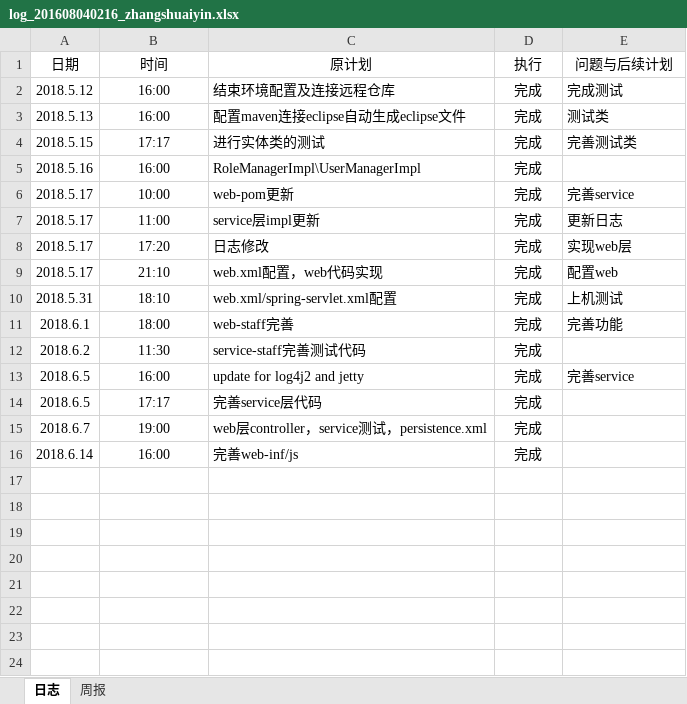
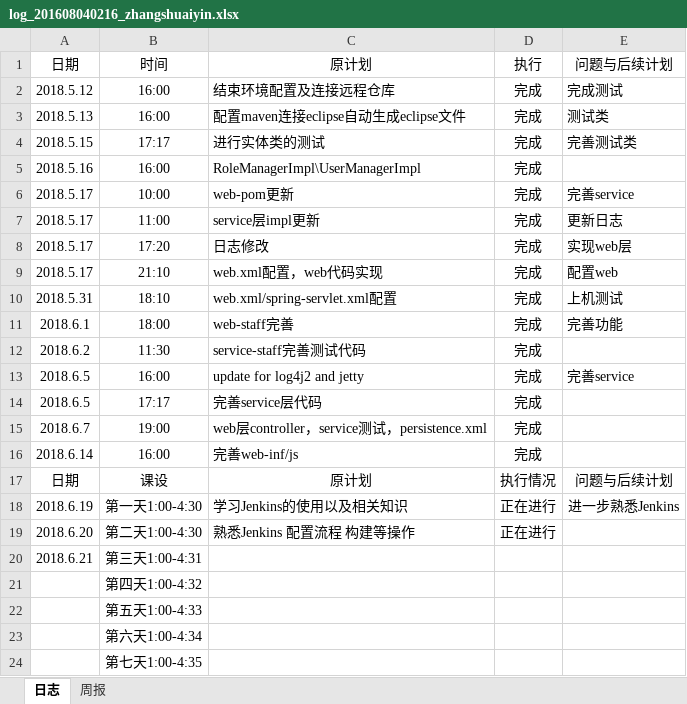
Before and after one commit to zouguo0212/express, an Excel workbook: doc/log/log_201608040216_zhangshuaiyin.xlsx, sheet 日志, drawn as a sheet; values as stored, in another font and other column widths than the file's, no borders; the diff names each change by its address in the sheet, - before the commit and + after, or states it on an @@ line.

Commit message:
zsy-log

```diff
--- a/doc/log/log_201608040216_zhangshuaiyin.xlsx (sheet 日志)
+++ b/doc/log/log_201608040216_zhangshuaiyin.xlsx (sheet 日志)
+row 17: 日期 | 课设 | 原计划 | 执行情况 | 问题与后续计划
+row 18: 2018.6.19 | 第一天1:00-4:30 | 学习Jenkins的使用以及相关知识 | 正在进行 | 进一步熟悉Jenkins
+row 19: 2018.6.20 | 第二天1:00-4:30 | 熟悉Jenkins 配置流程 构建等操作 | 正在进行
+row 20: 2018.6.21 | 第三天1:00-4:31
+row 21:  | 第四天1:00-4:32
+row 22:  | 第五天1:00-4:33
+row 23:  | 第六天1:00-4:34
+row 24:  | 第七天1:00-4:35
```
